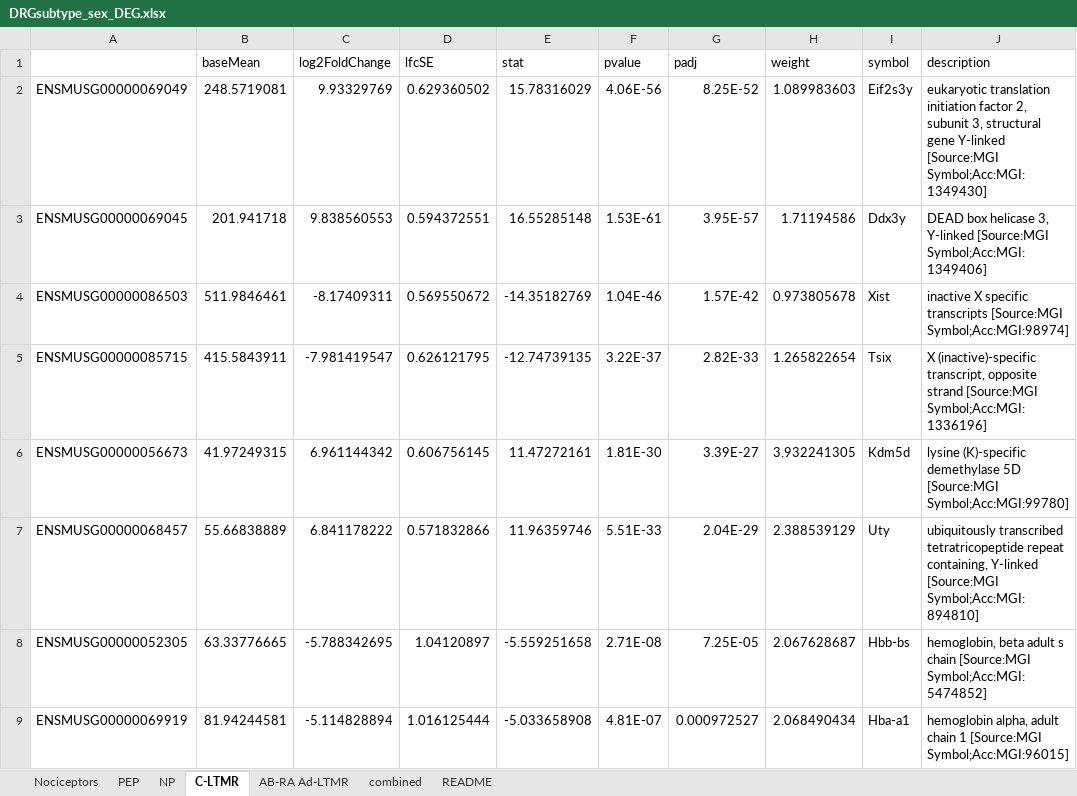
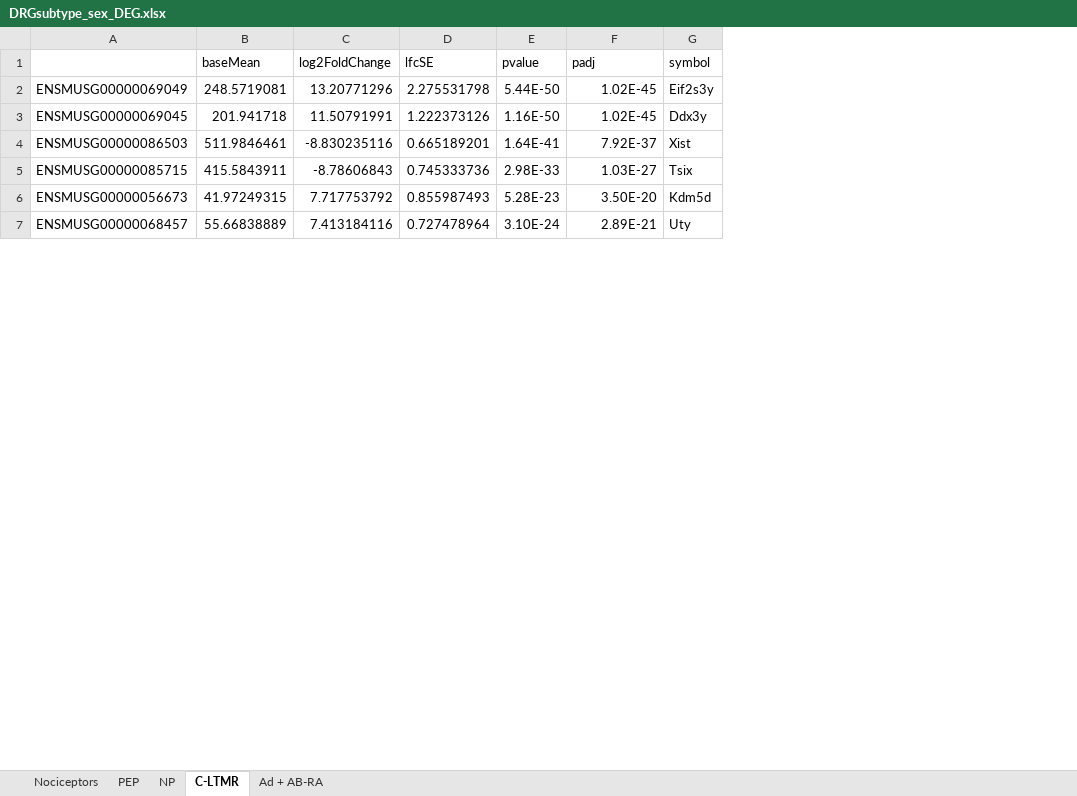
Before and after one commit to aliibarry/bulkseq-tables, an Excel workbook: DRGsubtype_sex_DEG.xlsx, sheet C-LTMR, drawn as a sheet; only a part is shown; values as stored, in another font and other column widths than the file's, no borders; removed rows and columns are numbered as before the commit, all else as after; the diff covers the shown part only; the diff names each change by its address in the sheet, - before the commit and + after, or states it on an @@ line.

```diff
--- a/DRGsubtype_sex_DEG.xlsx (sheet C-LTMR)
+++ b/DRGsubtype_sex_DEG.xlsx (sheet C-LTMR)
-sheet tab: combined
+sheet tab: Ad + AB-RA
-sheet tab: AB-RA Ad-LTMR
-sheet tab: README
-column E (stat), rows 2-7: 15.78316029 | 16.55285148 | -14.35182769 | -12.74739135 | 11.47272161 | 11.96359746
-column H (weight), rows 2-7: 1.089983603 | 1.71194586 | 0.973805678 | 1.265822654 | 3.932241305 | 2.388539129
-column J (description), rows 2-7: eukaryotic translation initiation factor 2, subunit 3, structural gene Y-linked [Source:MGI Symbol;Acc:MGI:1349430] | DEAD box helicase 3, Y-linked [Source:MGI Symbol;Acc:MGI:1349406] | inactive X specific transcripts [Source:MGI Symbol;Acc:MGI:98974] | X (inactive)-specific transcript, opposite strand [Source:MGI Symbol;Acc:MGI:1336196] | lysine (K)-specific demethylase 5D [Source:MGI Symbol;Acc:MGI:99780] | ubiquitously transcribed tetratricopeptide repeat containing, Y-linked [Source:MGI Symbol;Acc:MGI:894810]
-C2 (log2FoldChange): 9.93329769
+C2 (log2FoldChange): 13.20771296
-D2 (lfcSE): 0.629360502
+D2 (lfcSE): 2.275531798
-E2 (pvalue): 4.06E-56
+E2 (pvalue): 5.44E-50
-F2 (padj): 8.25E-52
+F2 (padj): 1.02E-45
-C3 (log2FoldChange): 9.838560553
+C3 (log2FoldChange): 11.50791991
-D3 (lfcSE): 0.594372551
+D3 (lfcSE): 1.222373126
-E3 (pvalue): 1.53E-61
+E3 (pvalue): 1.16E-50
-F3 (padj): 3.95E-57
+F3 (padj): 1.02E-45
-C4 (log2FoldChange): -8.17409311
+C4 (log2FoldChange): -8.830235116
-D4 (lfcSE): 0.569550672
+D4 (lfcSE): 0.665189201
-E4 (pvalue): 1.04E-46
+E4 (pvalue): 1.64E-41
-F4 (padj): 1.57E-42
+F4 (padj): 7.92E-37
-C5 (log2FoldChange): -7.981419547
+C5 (log2FoldChange): -8.78606843
-D5 (lfcSE): 0.626121795
+D5 (lfcSE): 0.745333736
-E5 (pvalue): 3.22E-37
+E5 (pvalue): 2.98E-33
-F5 (padj): 2.82E-33
+F5 (padj): 1.03E-27
-C6 (log2FoldChange): 6.961144342
+C6 (log2FoldChange): 7.717753792
-D6 (lfcSE): 0.606756145
+D6 (lfcSE): 0.855987493
-E6 (pvalue): 1.81E-30
+E6 (pvalue): 5.28E-23
-F6 (padj): 3.39E-27
+F6 (padj): 3.50E-20
-C7 (log2FoldChange): 6.841178222
+C7 (log2FoldChange): 7.413184116
-D7 (lfcSE): 0.571832866
+D7 (lfcSE): 0.727478964
-E7 (pvalue): 5.51E-33
+E7 (pvalue): 3.10E-24
-F7 (padj): 2.04E-29
+F7 (padj): 2.89E-21
-row 8: ENSMUSG00000052305 | 63.33776665 | -5.788342695 | 1.04120897 | -5.559251658 | 2.71E-08 | 7.25E-05 | 2.067628687 | Hbb-bs | hemoglobin, beta adult s chain [Source:MGI Symbol;Acc:MGI:5474852]
-row 9: ENSMUSG00000069919 | 81.94244581 | -5.114828894 | 1.016125444 | -5.033658908 | 4.81E-07 | 0.000972527 | 2.068490434 | Hba-a1 | hemoglobin alpha, adult chain 1 [Source:MGI Symbol;Acc:MGI:96015]
```
Also changed, not shown: 115 added rows, 10 removed rows and 21 edited cells elsewhere in this sheet, sheet Ad + AB-RA, sheet Nociceptors, sheet PEP, sheet NP, 1 other file.
